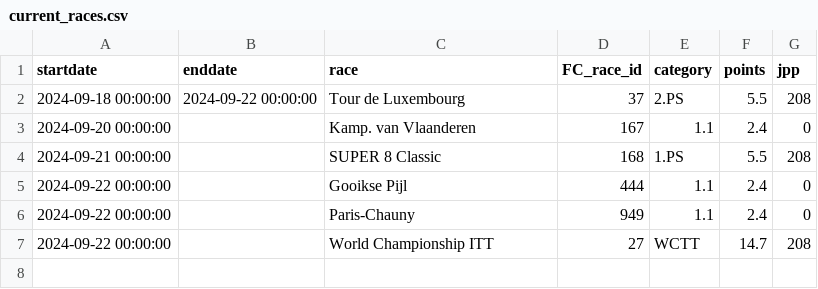
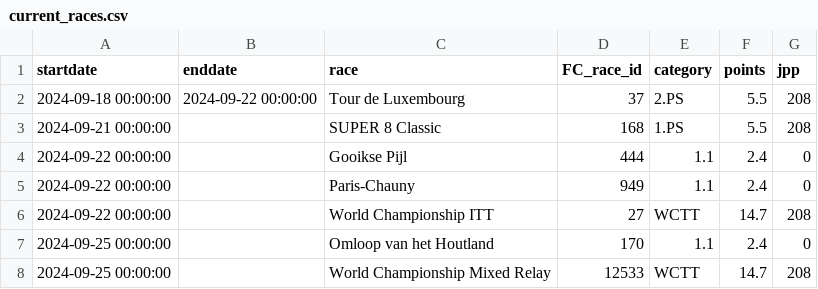
Before and after one commit to wijnandb/wielerspel2024, a CSV file: _data/current_races.csv, drawn as a sheet; removed rows and columns are numbered as before the commit, all else as after; the diff names each change by its address in the sheet, - before the commit and + after, or states it on an @@ line.

```diff
--- a/_data/current_races.csv
+++ b/_data/current_races.csv
-row 3: 2024-09-20 00:00:00 |  | Kamp. van Vlaanderen | 167 | 1.1 | 2.4 | 0
+row 7: 2024-09-25 00:00:00 |  | Omloop van het Houtland | 170 | 1.1 | 2.4 | 0
+row 8: 2024-09-25 00:00:00 |  | World Championship Mixed Relay | 12533 | WCTT | 14.7 | 208
```
Also changed, not shown: _data/startlist-filtered.csv, _data/startlist.csv, 2 other files.
